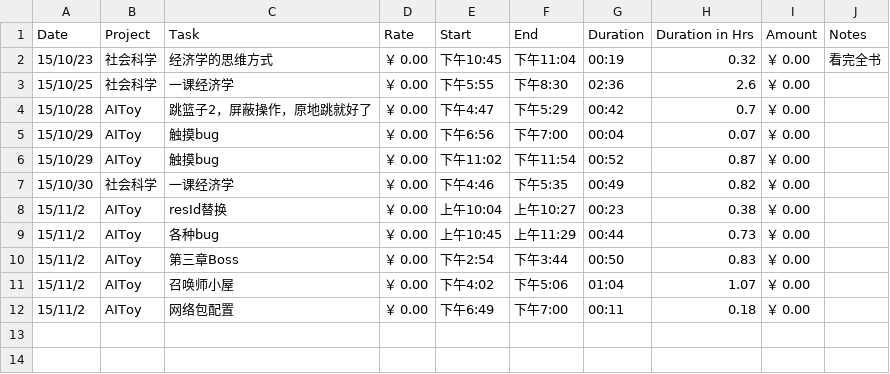
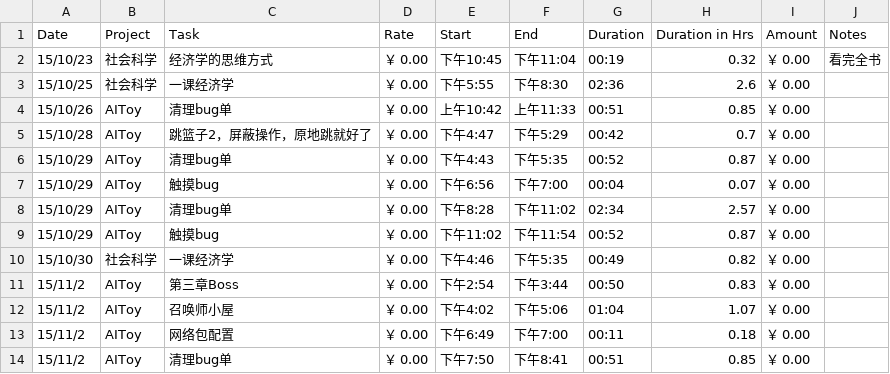
Before and after one commit to fonzieyang/fonzieyang.github.com, a CSV file: ical/tyme_for_cal.csv, drawn as a sheet.

```diff
--- a/ical/tyme_for_cal.csv
+++ b/ical/tyme_for_cal.csv
@@ -3,8 +3,9 @@ Date,Project,Task,Rate,Start,End,Duration,Duration in Hrs,Amount,Notes
 15/10/25,社会科学,一课经济学,￥ 0.00,下午5:55,下午8:30,02:36,2.6,￥ 0.00,
+15/10/26,AIToy,清理bug单,￥ 0.00,上午10:42,上午11:33,00:51,0.85,￥ 0.00,
 15/10/28,AIToy,跳篮子2，屏蔽操作，原地跳就好了,￥ 0.00,下午4:47,下午5:29,00:42,0.7,￥ 0.00,
+15/10/29,AIToy,清理bug单,￥ 0.00,下午4:43,下午5:35,00:52,0.87,￥ 0.00,
 15/10/29,AIToy,触摸bug,￥ 0.00,下午6:56,下午7:00,00:04,0.07,￥ 0.00,
+15/10/29,AIToy,清理bug单,￥ 0.00,下午8:28,下午11:02,02:34,2.57,￥ 0.00,
 15/10/29,AIToy,触摸bug,￥ 0.00,下午11:02,下午11:54,00:52,0.87,￥ 0.00,
 15/10/30,社会科学,一课经济学,￥ 0.00,下午4:46,下午5:35,00:49,0.82,￥ 0.00,
-15/11/2,AIToy,resId替换,￥ 0.00,上午10:04,上午10:27,00:23,0.38,￥ 0.00,
-15/11/2,AIToy,各种bug,￥ 0.00,上午10:45,上午11:29,00:44,0.73,￥ 0.00,
 15/11/2,AIToy,第三章Boss,￥ 0.00,下午2:54,下午3:44,00:50,0.83,￥ 0.00,
@@ -12 +13,2 @@ Date,Project,Task,Rate,Start,End,Duration,Duration in Hrs,Amount,Notes
 15/11/2,AIToy,网络包配置,￥ 0.00,下午6:49,下午7:00,00:11,0.18,￥ 0.00,
+15/11/2,AIToy,清理bug单,￥ 0.00,下午7:50,下午8:41,00:51,0.85,￥ 0.00,
```
Also changed, not shown: 2 other files.
